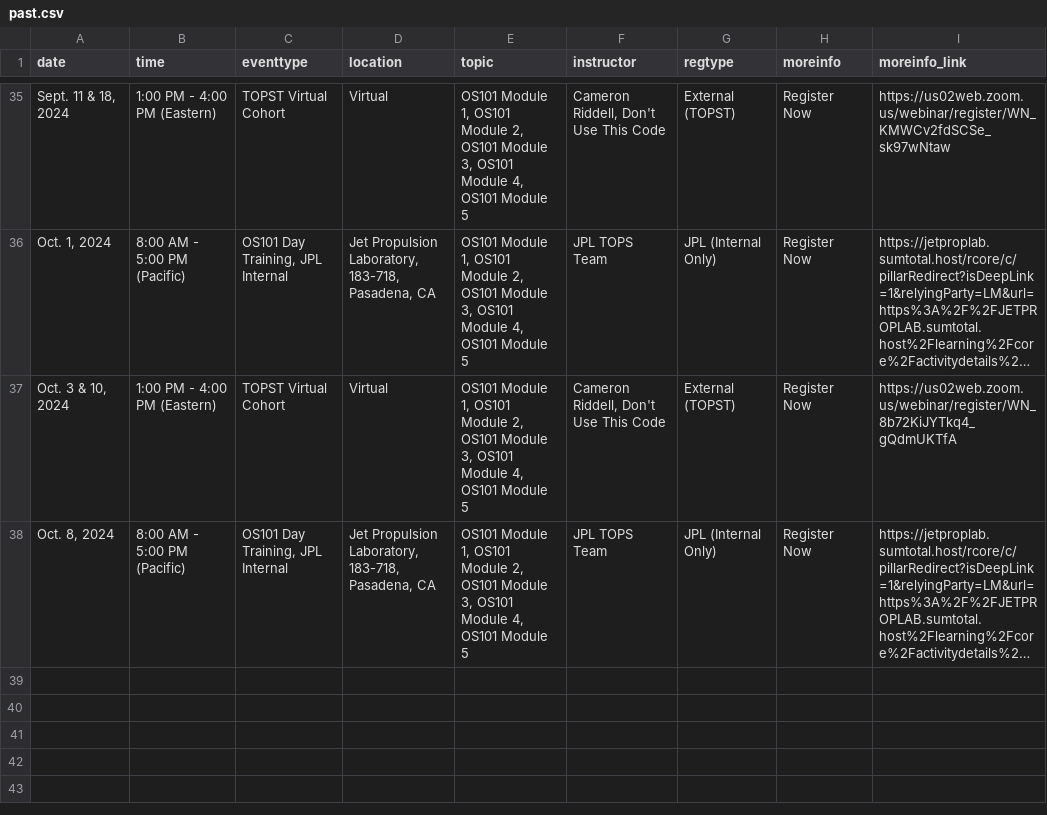
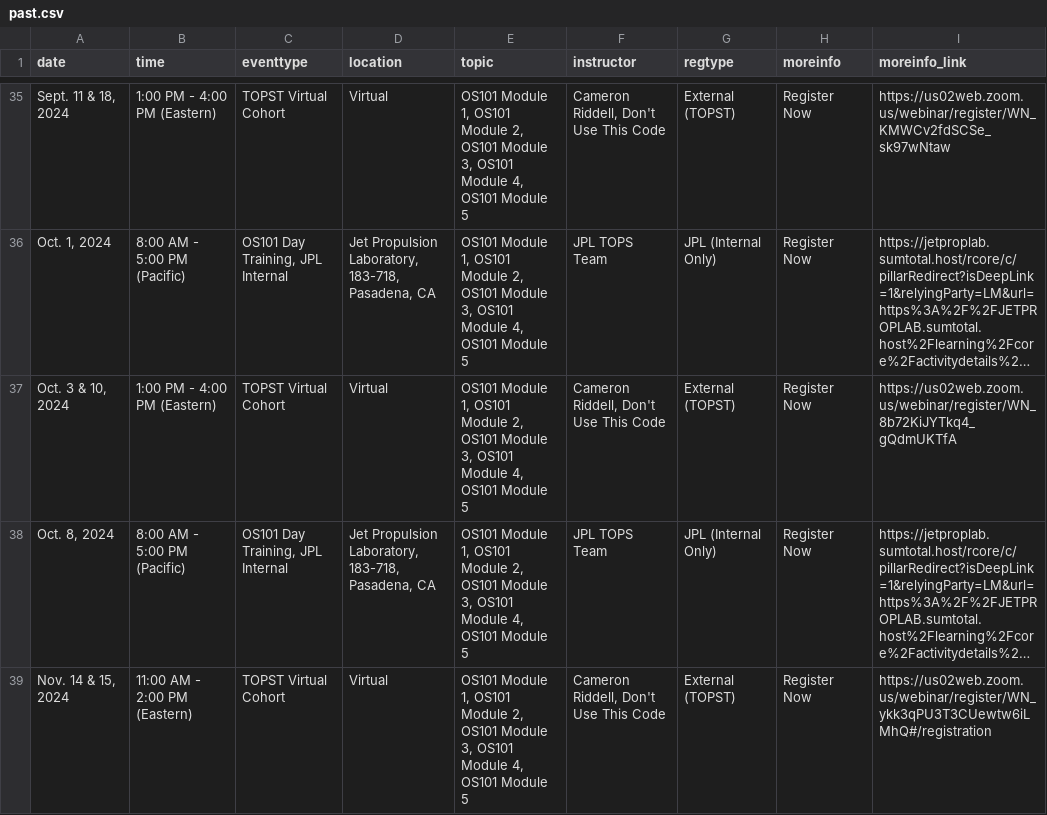
Before and after one commit to nasa/Transform-to-Open-Science, a CSV file: _data/past.csv, drawn as a sheet; only a part is shown, gaps mark what is left out; long unchanged cells end in …; the diff names each change by its address in the sheet, - before the commit and + after, or states it on an @@ line.

Commit message:
Move Nov DUTC cohort to past and Add Jan DUTC cohort

```diff
--- a/_data/past.csv
+++ b/_data/past.csv
+row 39: Nov. 14 & 15, 2024 | 11:00 AM - 2:00 PM (Eastern) | TOPST Virtual Cohort | Virtual | OS101 Module 1, OS101 Module 2, OS101 Module 3, OS101 Module 4, OS101 Module 5 | Cameron Riddell, Don't Use This Code | External (TOPST) | Register Now | https://us02web.zoom.us/webinar/register/WN_ykk3qPU3T3CUewtw6iLMhQ#/registration
```
Also changed, not shown: _data/virtual.csv.
